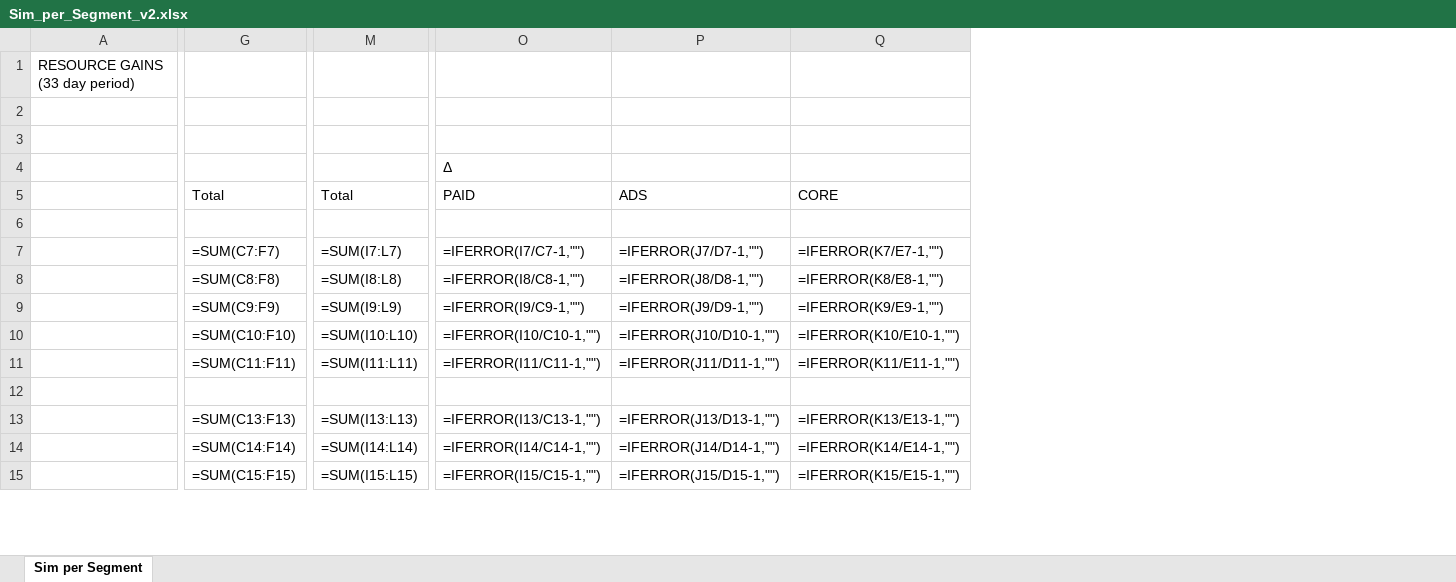
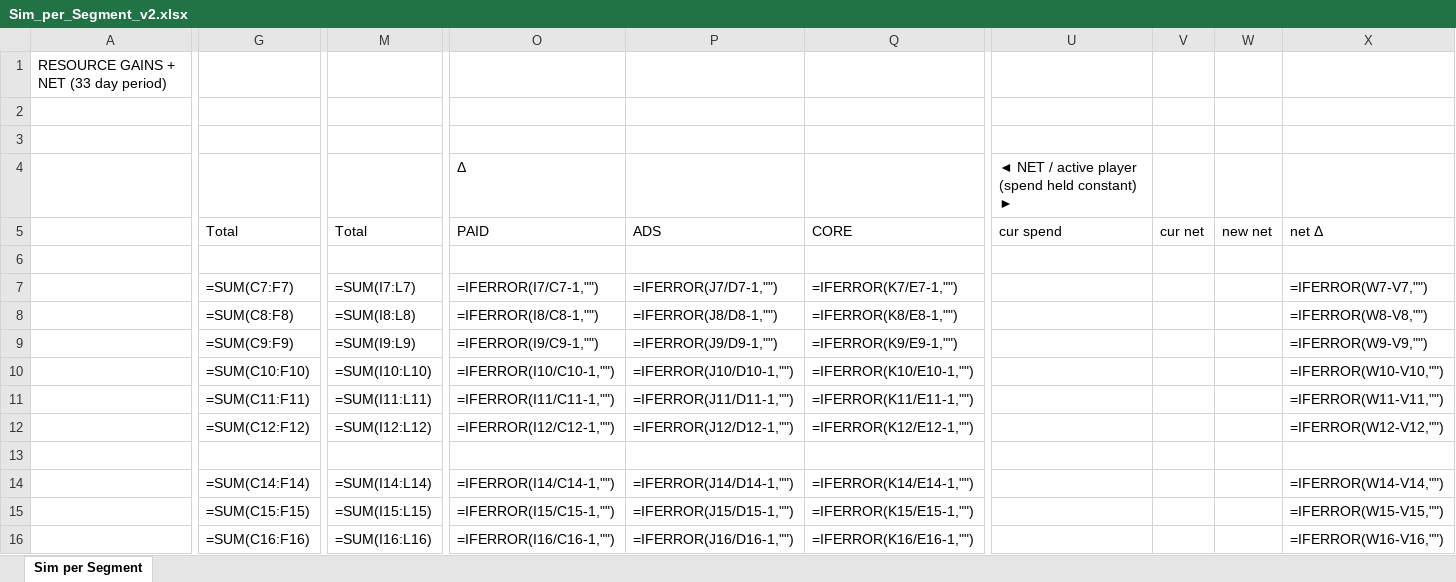
Before and after one commit to Teatree/r_live_ops_2, an Excel workbook: display/Sim_per_Segment_v2.xlsx, sheet Sim per Segment, drawn as a sheet; only a part is shown, gaps mark what is left out; values as stored, in another font and other column widths than the file's, no cell formats; formulas without a stored value are shown as written; removed rows and columns are numbered as before the commit, all else as after; rows hold the shown columns only; the diff covers the shown part only; the diff names each change by its address in the sheet, - before the commit and + after, or states it on an @@ line.

```diff
--- a/display/Sim_per_Segment_v2.xlsx (sheet Sim per Segment)
+++ b/display/Sim_per_Segment_v2.xlsx (sheet Sim per Segment)
-column A, row 1: RESOURCE GAINS (33 day period)
+column A, row 1: RESOURCE GAINS + NET (33 day period)
+column U, rows 4-5: ◄ NET / active player (spend held constant) ► | cur spend
+column V, row 5: cur net
+column W, row 5: new net
+column X, rows 5-11: net Δ |  | =IFERROR(W7-V7,"") | =IFERROR(W8-V8,"") | =IFERROR(W9-V9,"") | =IFERROR(W10-V10,"") | =IFERROR(W11-V11,""); rows 14-16: =IFERROR(W14-V14,"") | =IFERROR(W15-V15,"") | =IFERROR(W16-V16,"")
+row 12:  | =SUM(C12:F12) | =SUM(I12:L12) | =IFERROR(I12/C12-1,"") | =IFERROR(J12/D12-1,"") | =IFERROR(K12/E12-1,"") |  |  |  | =IFERROR(W12-V12,"")
-G14: =SUM(C13:F13)
+G14: =SUM(C14:F14)
-M14: =SUM(I13:L13)
+M14: =SUM(I14:L14)
-O14: =IFERROR(I13/C13-1,"")
+O14: =IFERROR(I14/C14-1,"")
-P14: =IFERROR(J13/D13-1,"")
+P14: =IFERROR(J14/D14-1,"")
-Q14: =IFERROR(K13/E13-1,"")
+Q14: =IFERROR(K14/E14-1,"")
-G15: =SUM(C14:F14)
+G15: =SUM(C15:F15)
-M15: =SUM(I14:L14)
+M15: =SUM(I15:L15)
-O15: =IFERROR(I14/C14-1,"")
+O15: =IFERROR(I15/C15-1,"")
-P15: =IFERROR(J14/D14-1,"")
+P15: =IFERROR(J15/D15-1,"")
-Q15: =IFERROR(K14/E14-1,"")
+Q15: =IFERROR(K15/E15-1,"")
-G16: =SUM(C15:F15)
+G16: =SUM(C16:F16)
-M16: =SUM(I15:L15)
+M16: =SUM(I16:L16)
-O16: =IFERROR(I15/C15-1,"")
+O16: =IFERROR(I16/C16-1,"")
-P16: =IFERROR(J15/D15-1,"")
+P16: =IFERROR(J16/D16-1,"")
-Q16: =IFERROR(K15/E15-1,"")
+Q16: =IFERROR(K16/E16-1,"")
```
Also changed, not shown: 21 added rows, 1 added column and 731 edited cells elsewhere in this sheet, cell formats, 3 other files.
